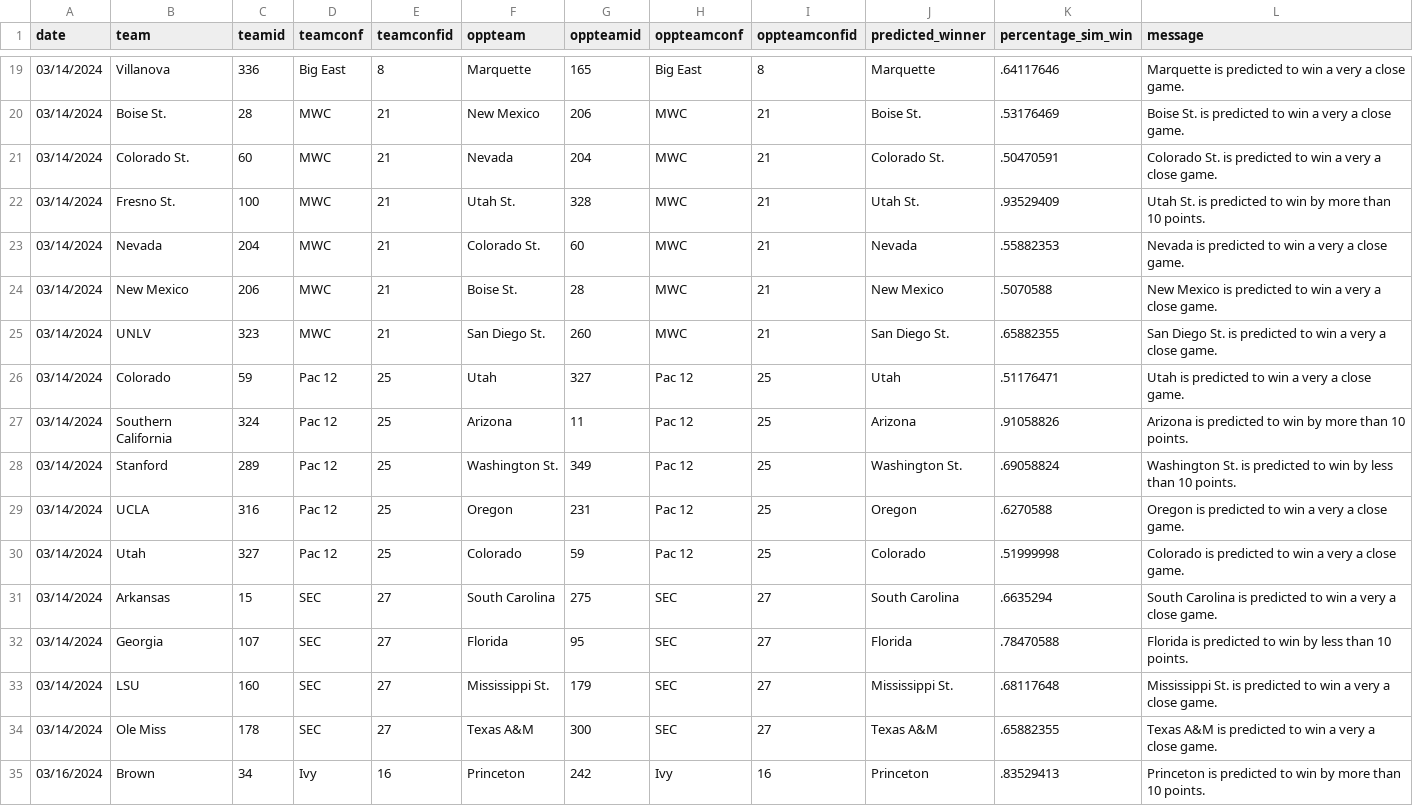
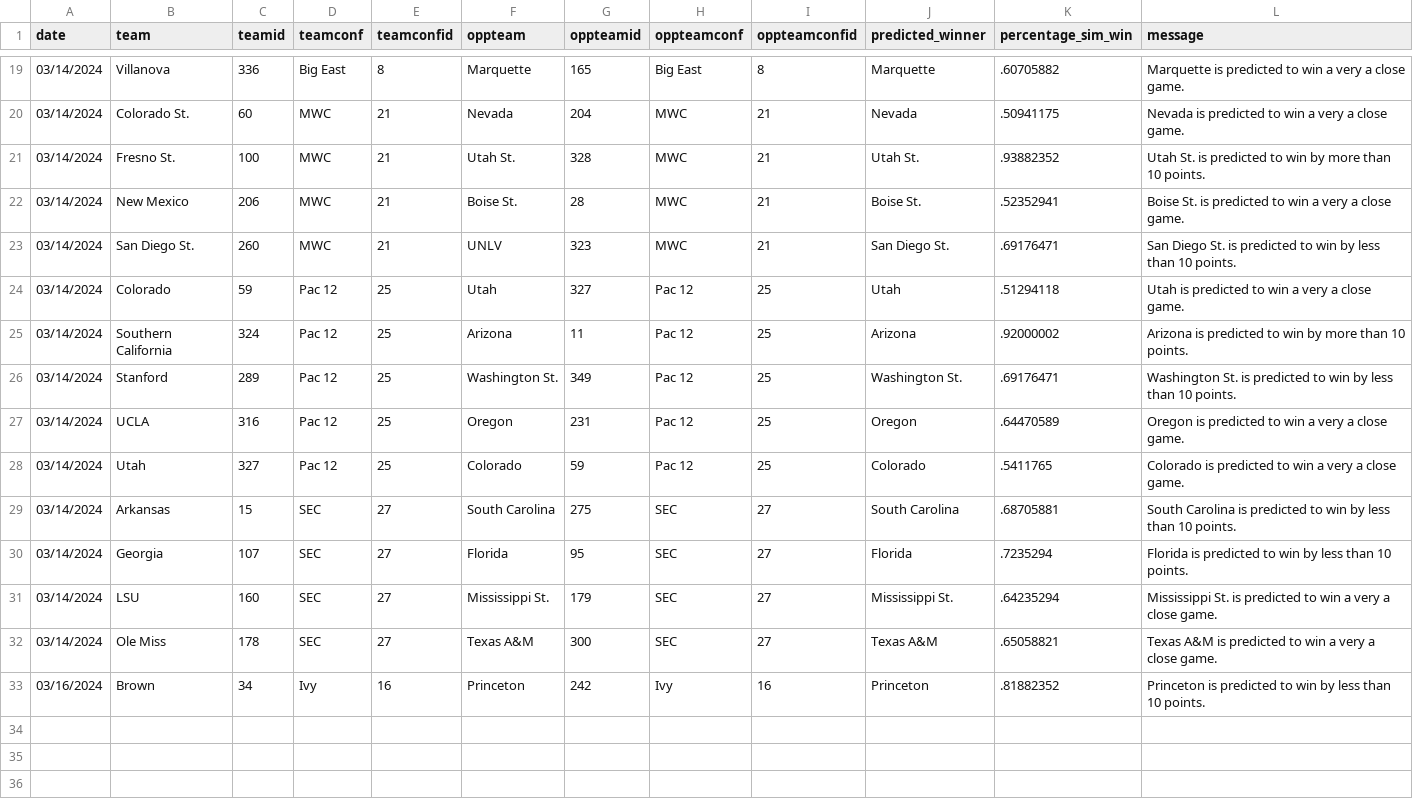
Before and after one commit to jameskemper/wreckem_model, a CSV file: Data/Predictions/Predictions3_14_2024.csv, drawn as a sheet; only a part is shown, gaps mark what is left out; the diff covers the shown part only.

```diff
--- a/Data/Predictions/Predictions3_14_2024.csv
+++ b/Data/Predictions/Predictions3_14_2024.csv
@@ -19,17 +19,15 @@ date,team,teamid,teamconf,teamconfid,oppteam,oppteamid,oppteamconf,oppteamconfid
-03/14/2024,Villanova,336,Big East,8,Marquette,165,Big East,8,Marquette,.64117646,Marquette is predicted to win a very a close game.
-03/14/2024,Boise St.,28,MWC,21,New Mexico,206,MWC,21,Boise St.,.53176469,Boise St. is predicted to win a very a close game.
-03/14/2024,Colorado St.,60,MWC,21,Nevada,204,MWC,21,Colorado St.,.50470591,Colorado St. is predicted to win a very a close game.
-03/14/2024,Fresno St.,100,MWC,21,Utah St.,328,MWC,21,Utah St.,.93529409,Utah St. is predicted to win by more than 10 points.
-03/14/2024,Nevada,204,MWC,21,Colorado St.,60,MWC,21,Nevada,.55882353,Nevada is predicted to win a very a close game.
-03/14/2024,New Mexico,206,MWC,21,Boise St.,28,MWC,21,New Mexico,.5070588,New Mexico is predicted to win a very a close game.
-03/14/2024,UNLV,323,MWC,21,San Diego St.,260,MWC,21,San Diego St.,.65882355,San Diego St. is predicted to win a very a close game.
-03/14/2024,Colorado,59,Pac 12,25,Utah,327,Pac 12,25,Utah,.51176471,Utah is predicted to win a very a close game.
-03/14/2024,Southern California,324,Pac 12,25,Arizona,11,Pac 12,25,Arizona,.91058826,Arizona is predicted to win by more than 10 points.
-03/14/2024,Stanford,289,Pac 12,25,Washington St.,349,Pac 12,25,Washington St.,.69058824,Washington St. is predicted to win by less than 10 points.
-03/14/2024,UCLA,316,Pac 12,25,Oregon,231,Pac 12,25,Oregon,.6270588,Oregon is predicted to win a very a close game.
-03/14/2024,Utah,327,Pac 12,25,Colorado,59,Pac 12,25,Colorado,.51999998,Colorado is predicted to win a very a close game.
-03/14/2024,Arkansas,15,SEC,27,South Carolina,275,SEC,27,South Carolina,.6635294,South Carolina is predicted to win a very a close game.
-03/14/2024,Georgia,107,SEC,27,Florida,95,SEC,27,Florida,.78470588,Florida is predicted to win by less than 10 points.
-03/14/2024,LSU,160,SEC,27,Mississippi St.,179,SEC,27,Mississippi St.,.68117648,Mississippi St. is predicted to win a very a close game.
-03/14/2024,Ole Miss,178,SEC,27,Texas A&M,300,SEC,27,Texas A&M,.65882355,Texas A&M is predicted to win a very a close game.
-03/16/2024,Brown,34,Ivy,16,Princeton,242,Ivy,16,Princeton,.83529413,Princeton is predicted to win by more than 10 points.
+03/14/2024,Villanova,336,Big East,8,Marquette,165,Big East,8,Marquette,.60705882,Marquette is predicted to win a very a close game.
+03/14/2024,Colorado St.,60,MWC,21,Nevada,204,MWC,21,Nevada,.50941175,Nevada is predicted to win a very a close game.
+03/14/2024,Fresno St.,100,MWC,21,Utah St.,328,MWC,21,Utah St.,.93882352,Utah St. is predicted to win by more than 10 points.
+03/14/2024,New Mexico,206,MWC,21,Boise St.,28,MWC,21,Boise St.,.52352941,Boise St. is predicted to win a very a close game.
+03/14/2024,San Diego St.,260,MWC,21,UNLV,323,MWC,21,San Diego St.,.69176471,San Diego St. is predicted to win by less than 10 points.
+03/14/2024,Colorado,59,Pac 12,25,Utah,327,Pac 12,25,Utah,.51294118,Utah is predicted to win a very a close game.
+03/14/2024,Southern California,324,Pac 12,25,Arizona,11,Pac 12,25,Arizona,.92000002,Arizona is predicted to win by more than 10 points.
+03/14/2024,Stanford,289,Pac 12,25,Washington St.,349,Pac 12,25,Washington St.,.69176471,Washington St. is predicted to win by less than 10 points.
+03/14/2024,UCLA,316,Pac 12,25,Oregon,231,Pac 12,25,Oregon,.64470589,Oregon is predicted to win a very a close game.
+03/14/2024,Utah,327,Pac 12,25,Colorado,59,Pac 12,25,Colorado,.5411765,Colorado is predicted to win a very a close game.
+03/14/2024,Arkansas,15,SEC,27,South Carolina,275,SEC,27,South Carolina,.68705881,South Carolina is predicted to win by less than 10 points.
+03/14/2024,Georgia,107,SEC,27,Florida,95,SEC,27,Florida,.7235294,Florida is predicted to win by less than 10 points.
+03/14/2024,LSU,160,SEC,27,Mississippi St.,179,SEC,27,Mississippi St.,.64235294,Mississippi St. is predicted to win a very a close game.
+03/14/2024,Ole Miss,178,SEC,27,Texas A&M,300,SEC,27,Texas A&M,.65058821,Texas A&M is predicted to win a very a close game.
+03/16/2024,Brown,34,Ivy,16,Princeton,242,Ivy,16,Princeton,.81882352,Princeton is predicted to win by less than 10 points.
```
Also changed, not shown: 1 added row, 1 removed row and 30 edited cells elsewhere in this file, 3 other files.
